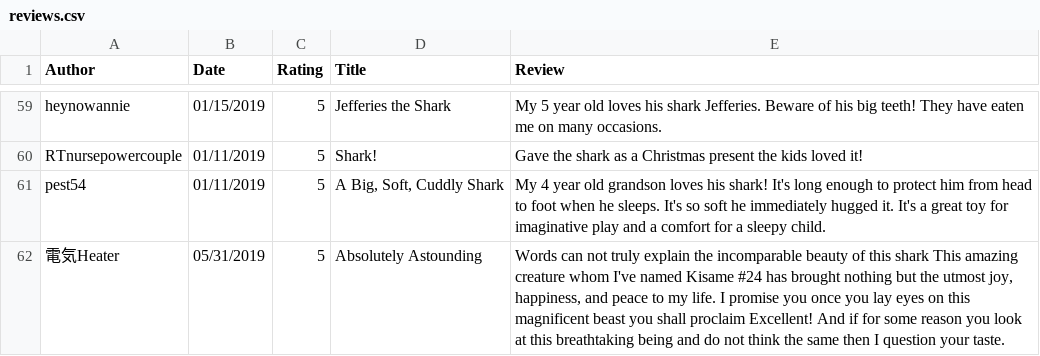
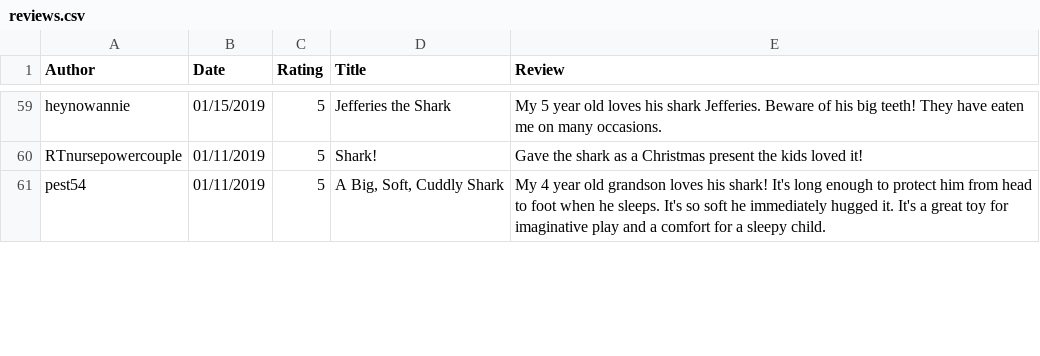
Before and after one commit to ag5tc/blahaj, a CSV file: reviews.csv, drawn as a sheet; only a part is shown, gaps mark what is left out; removed rows and columns are numbered as before the commit, all else as after; the diff covers the shown part only; the diff names each change by its address in the sheet, - before the commit and + after, or states it on an @@ line.

```diff
--- a/reviews.csv
+++ b/reviews.csv
-row 62: 電気Heater | 05/31/2019 | 5 | Absolutely Astounding | Words can not truly explain the incomparable beauty of this shark This amazing creature whom I've named Kisame #24 has brought nothing but the utmost joy, happiness, and peace to my life. I promise you once you lay eyes on this magnificent beast you shall proclaim Excellent! And if for some reason you look at this breathtaking being and do not think the same then I question your taste.
```
Also changed, not shown: 1 added row and 7 edited cells elsewhere in this file, 2 other files.
